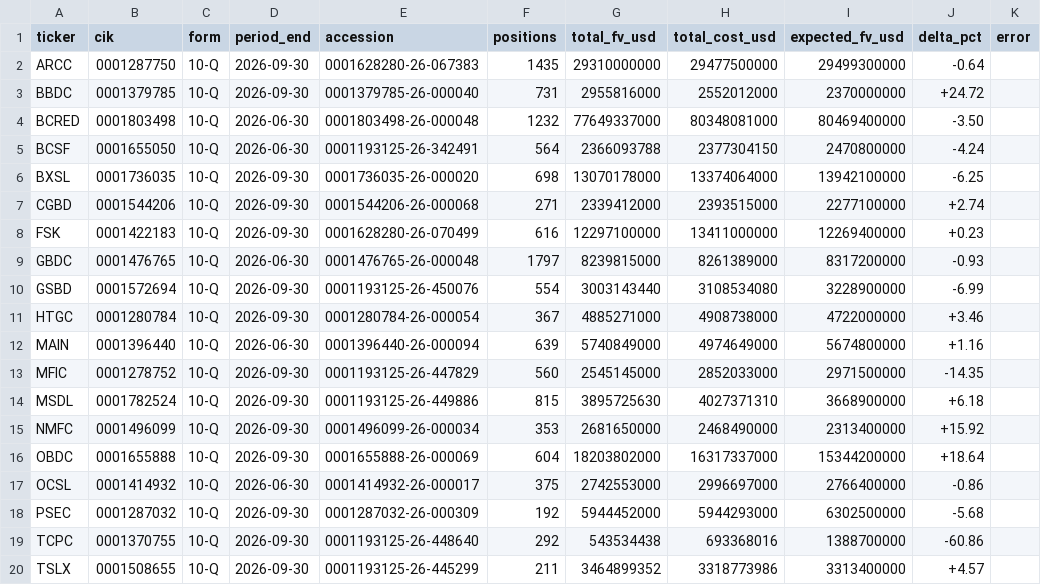
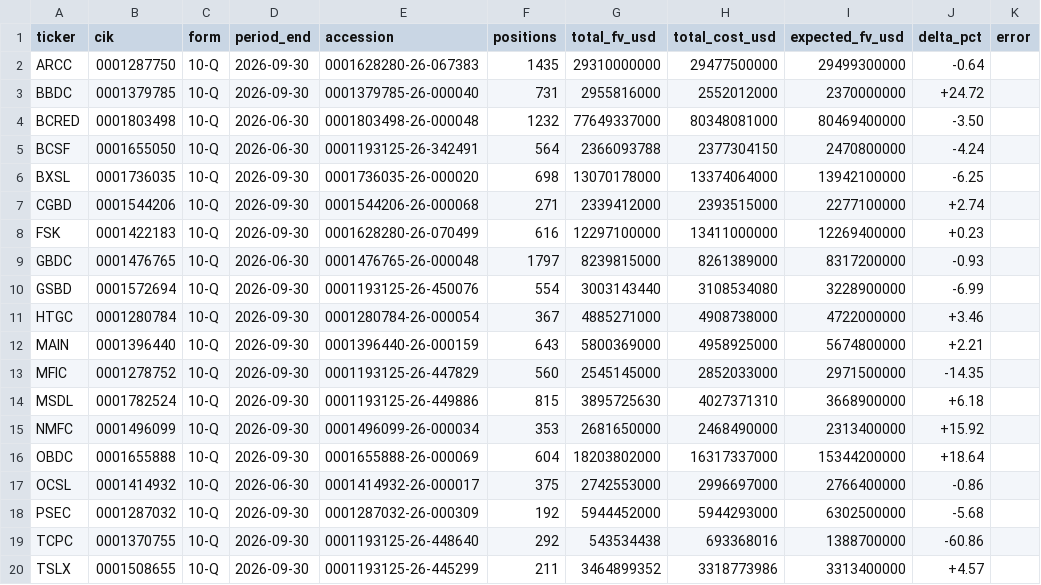
Before and after one commit to vandiwork/bdc-researcher, a CSV file: bot/out_all/_summary.csv, drawn as a sheet.

```diff
--- a/bot/out_all/_summary.csv
+++ b/bot/out_all/_summary.csv
@@ -11,3 +11,3 @@ GSBD,0001572694,10-Q,2026-09-30,0001193125-26-450076,554,3003143440,3108534080,3
 HTGC,0001280784,10-Q,2026-09-30,0001280784-26-000054,367,4885271000,4908738000,4722000000,+3.46,
-MAIN,0001396440,10-Q,2026-06-30,0001396440-26-000094,639,5740849000,4974649000,5674800000,+1.16,
+MAIN,0001396440,10-Q,2026-09-30,0001396440-26-000159,643,5800369000,4958925000,5674800000,+2.21,
 MFIC,0001278752,10-Q,2026-09-30,0001193125-26-447829,560,2545145000,2852033000,2971500000,-14.35,
```
Also changed, not shown: 22 other files.
